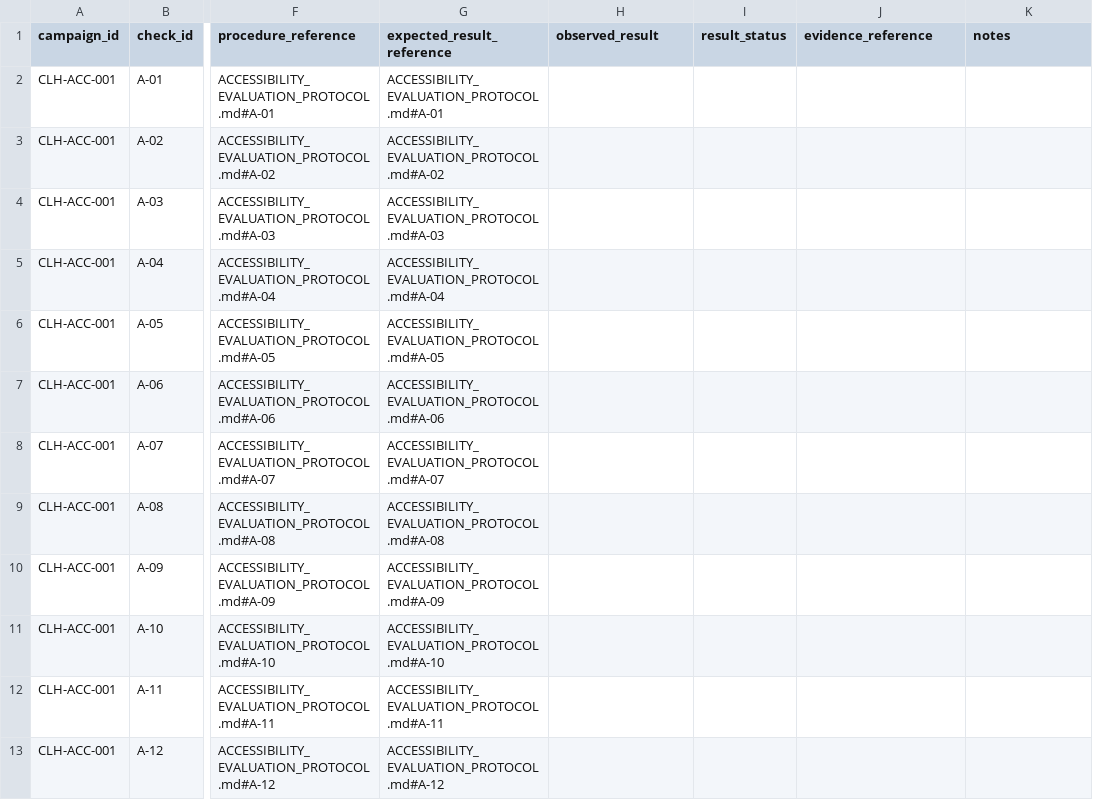
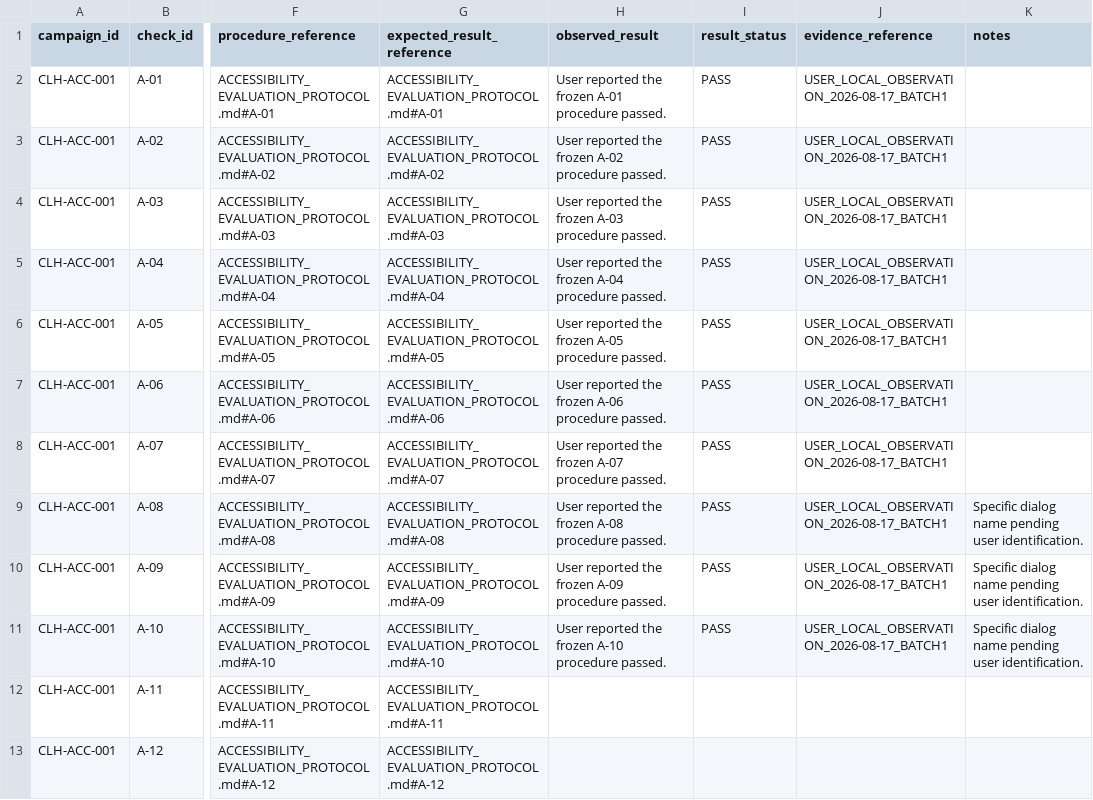
Before and after one commit to PrabhathMalindaGit/career-learning-hub, a CSV file: docs/evaluation/results/v1/accessibility/accessibility_checks.csv, drawn as a sheet; only a part is shown, gaps mark what is left out; the diff names each change by its address in the sheet, - before the commit and + after, or states it on an @@ line.

Commit message:
Record accessibility A-01 to A-10 results

```diff
--- a/docs/evaluation/results/v1/accessibility/accessibility_checks.csv
+++ b/docs/evaluation/results/v1/accessibility/accessibility_checks.csv
-H2 (observed_result): (empty)
+H2 (observed_result): User reported the frozen A-01 procedure passed.
-I2:I11 (result_status): (empty)
+I2:I11 (result_status): PASS
-J2:J11 (evidence_reference): (empty)
+J2:J11 (evidence_reference): USER_LOCAL_OBSERVATION_2026-08-17_BATCH1
-H3 (observed_result): (empty)
+H3 (observed_result): User reported the frozen A-02 procedure passed.
-H4 (observed_result): (empty)
+H4 (observed_result): User reported the frozen A-03 procedure passed.
-H5 (observed_result): (empty)
+H5 (observed_result): User reported the frozen A-04 procedure passed.
-H6 (observed_result): (empty)
+H6 (observed_result): User reported the frozen A-05 procedure passed.
-H7 (observed_result): (empty)
+H7 (observed_result): User reported the frozen A-06 procedure passed.
-H8 (observed_result): (empty)
+H8 (observed_result): User reported the frozen A-07 procedure passed.
-H9 (observed_result): (empty)
+H9 (observed_result): User reported the frozen A-08 procedure passed.
-K9:K11 (notes): (empty)
+K9:K11 (notes): Specific dialog name pending user identification.
-H10 (observed_result): (empty)
+H10 (observed_result): User reported the frozen A-09 procedure passed.
-H11 (observed_result): (empty)
+H11 (observed_result): User reported the frozen A-10 procedure passed.
```
